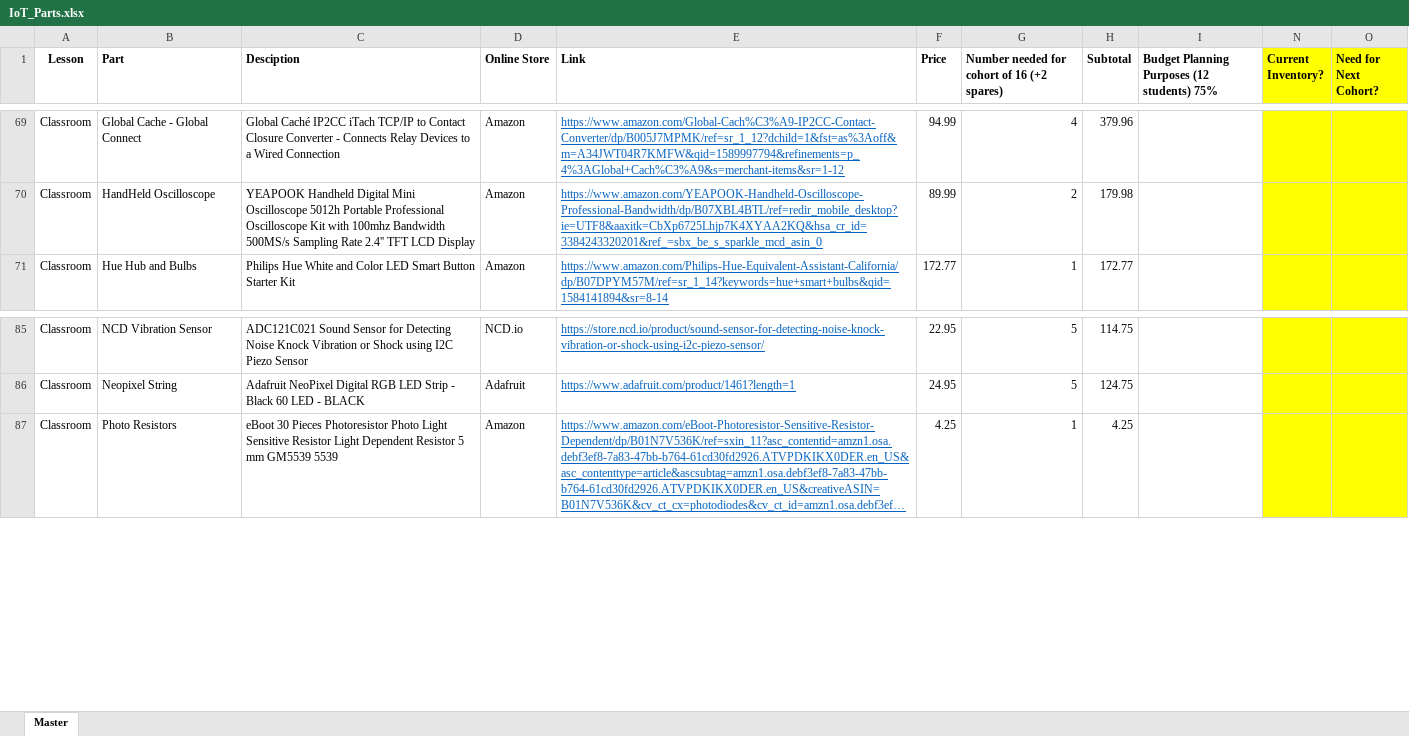
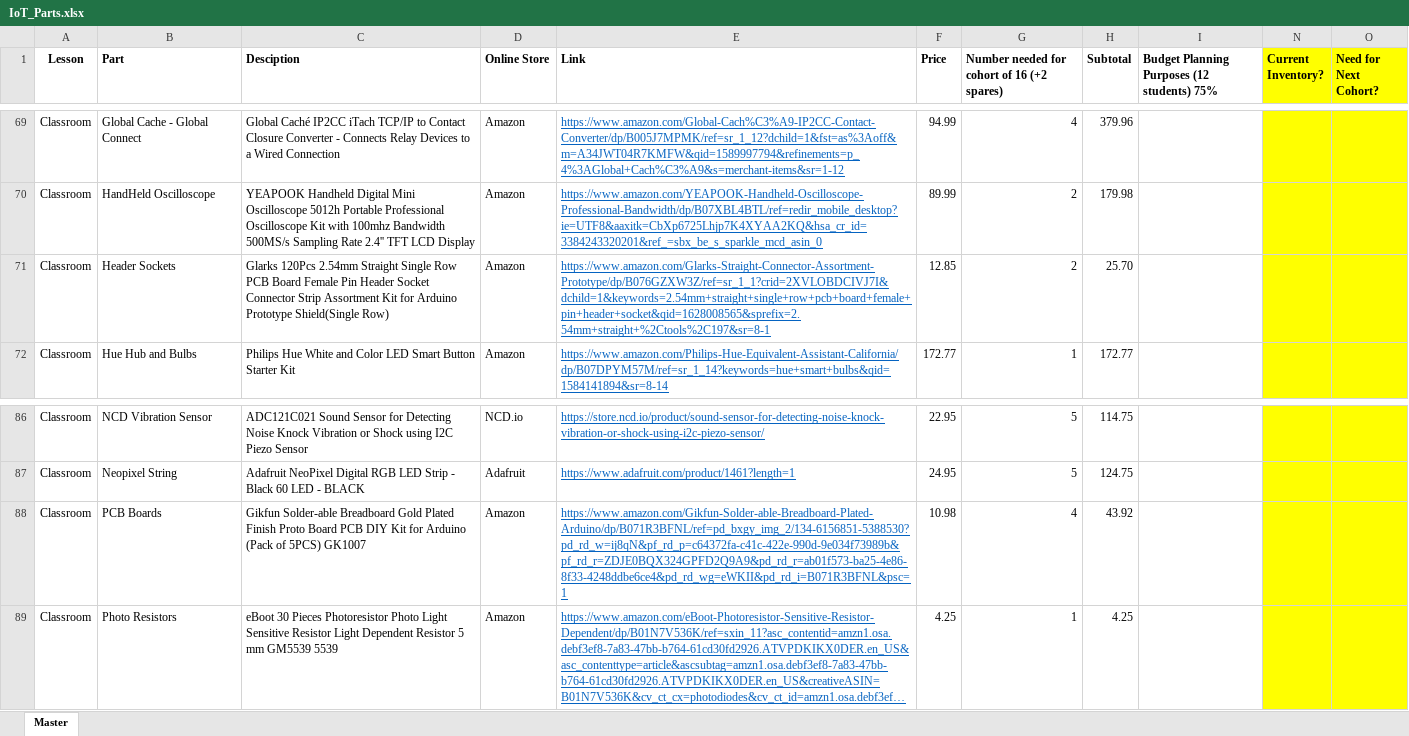
Before and after one commit to ddc-iot/class_slides, an Excel workbook: IoT_Parts.xlsx, sheet Master, drawn as a sheet; only a part is shown, gaps mark what is left out; long unchanged cells end in …; values as stored, in another font and other column widths than the file's, no borders; the diff names each change by its address in the sheet, - before the commit and + after, or states it on an @@ line.

Commit message:
parts update

```diff
--- a/IoT_Parts.xlsx (sheet Master)
+++ b/IoT_Parts.xlsx (sheet Master)
+row 71: Classroom | Header Sockets | Glarks 120Pcs 2.54mm Straight Single Row PCB Board Female Pin Header Socket Connector Strip Assortment Kit for Arduino Prototype Shield(Single Row) | Amazon | https://www.amazon.com/Glarks-Straight-Connector-Assortment-Prototype/dp/B076GZXW3Z/ref=sr_1_1?crid=2XVLOBDCIVJ7I&dchild=1&keywords=2.54mm+straight+single+row+pcb+board+female+pin+header+socket&qid=1628008565&sprefix=2.54mm+straight+%2Ctools%2C197&sr=8-1 | 12.85 | 2 | 25.70
+row 88: Classroom | PCB Boards | Gikfun Solder-able Breadboard Gold Plated Finish Proto Board PCB DIY Kit for Arduino (Pack of 5PCS) GK1007 | Amazon | https://www.amazon.com/Gikfun-Solder-able-Breadboard-Plated-Arduino/dp/B071R3BFNL/ref=pd_bxgy_img_2/134-6156851-5388530?pd_rd_w=ij8qN&pf_rd_p=c64372fa-c41c-422e-990d-9e034f73989b&pf_rd_r=ZDJE0BQX324GPFD2Q9A9&pd_rd_r=ab01f573-ba25-4e86-8f33-4248ddbe6ce4&pd_rd_wg=eWKII&pd_rd_i=B071R3BFNL&psc=1 | 10.98 | 4 | 43.92
```
Also changed, not shown: formulas that keep their value.
